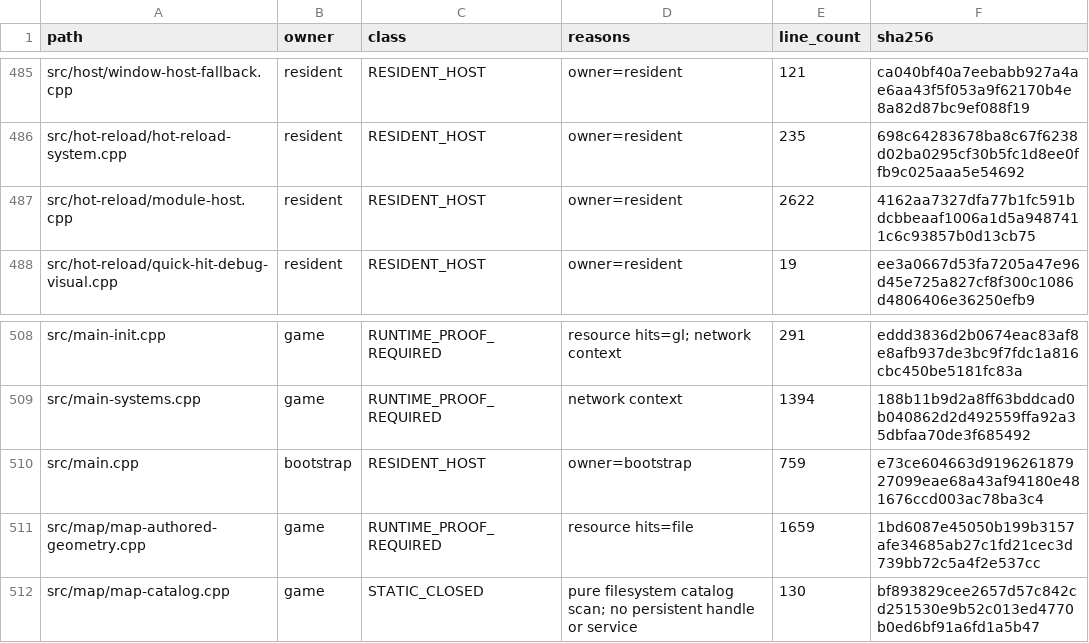
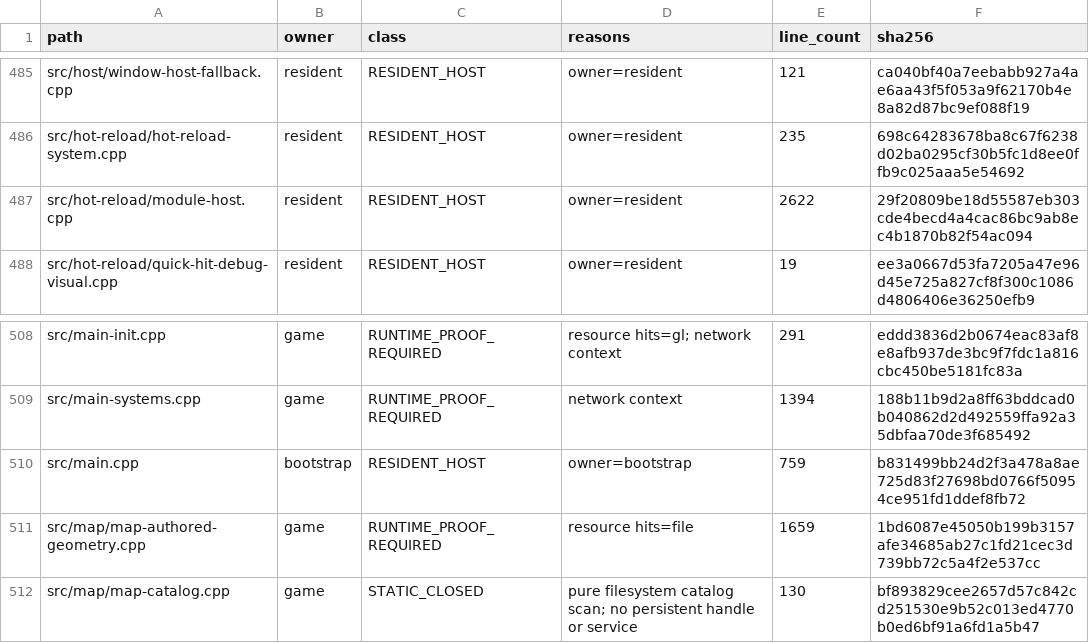
Before and after one commit to jorj1357/mimita-public, a CSV file: docs/handoffs/cpp-audit-static-triage-20261112.csv, drawn as a sheet; only a part is shown, gaps mark what is left out; the diff covers the shown part only.

```diff
--- a/docs/handoffs/cpp-audit-static-triage-20261112.csv
+++ b/docs/handoffs/cpp-audit-static-triage-20261112.csv
@@ -486,3 +486,3 @@ src/host/window-host-fallback.cpp,resident,RESIDENT_HOST,owner=resident,121,ca04
 src/hot-reload/hot-reload-system.cpp,resident,RESIDENT_HOST,owner=resident,235,698c64283678ba8c67f6238d02ba0295cf30b5fc1d8ee0ffb9c025aaa5e54692
-src/hot-reload/module-host.cpp,resident,RESIDENT_HOST,owner=resident,2622,4162aa7327dfa77b1fc591bdcbbeaaf1006a1d5a9487411c6c93857b0d13cb75
+src/hot-reload/module-host.cpp,resident,RESIDENT_HOST,owner=resident,2622,29f20809be18d55587eb303cde4becd4a4cac86bc9ab8ec4b1870b82f54ac094
 src/hot-reload/quick-hit-debug-visual.cpp,resident,RESIDENT_HOST,owner=resident,19,ee3a0667d53fa7205a47e96d45e725a827cf8f300c1086d4806406e36250efb9
@@ -509,3 +509,3 @@ src/main-init.cpp,game,RUNTIME_PROOF_REQUIRED,resource hits=gl; network context,
 src/main-systems.cpp,game,RUNTIME_PROOF_REQUIRED,network context,1394,188b11b9d2a8ff63bddcad0b040862d2d492559ffa92a35dbfaa70de3f685492
-src/main.cpp,bootstrap,RESIDENT_HOST,owner=bootstrap,759,e73ce604663d919626187927099eae68a43af94180e481676ccd003ac78ba3c4
+src/main.cpp,bootstrap,RESIDENT_HOST,owner=bootstrap,759,b831499bb24d2f3a478a8ae725d83f27698bd0766f50954ce951fd1ddef8fb72
 src/map/map-authored-geometry.cpp,game,RUNTIME_PROOF_REQUIRED,resource hits=file,1659,1bd6087e45050b199b3157afe34685ab27c1fd21cec3d739bb72c5a4f2e537cc
```
Also changed, not shown: 14 edited cells elsewhere in this file, 24 other files.
